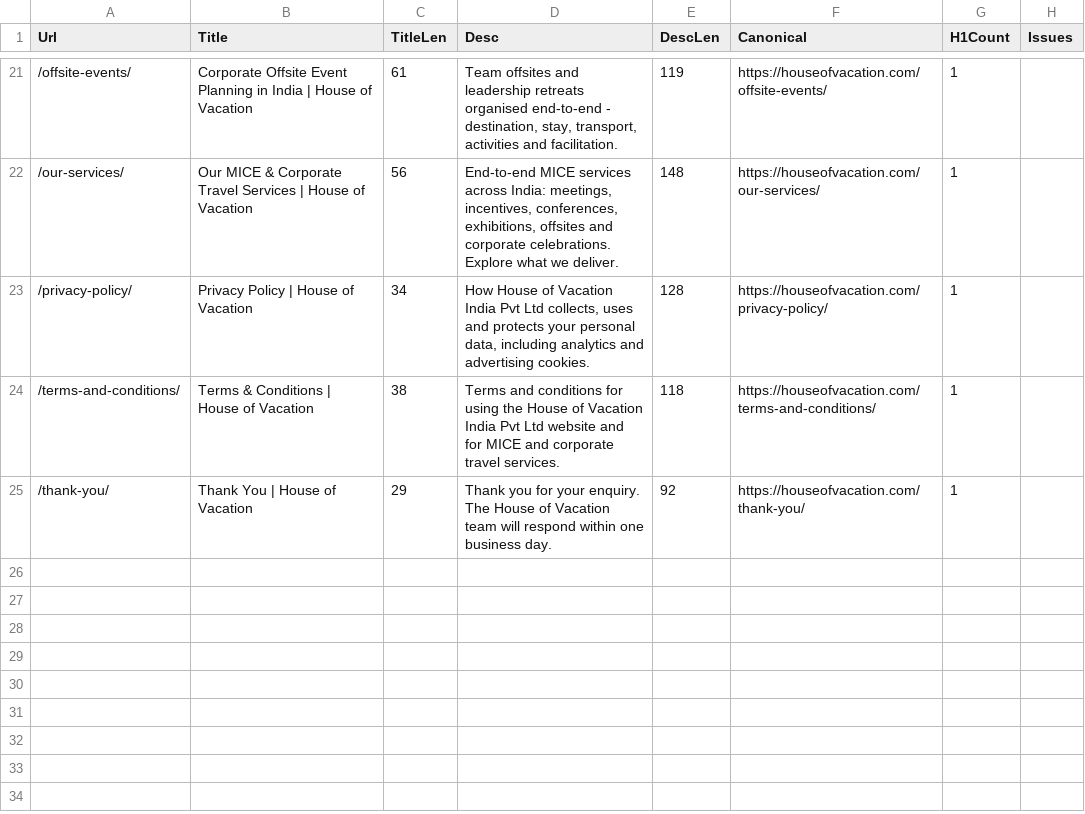
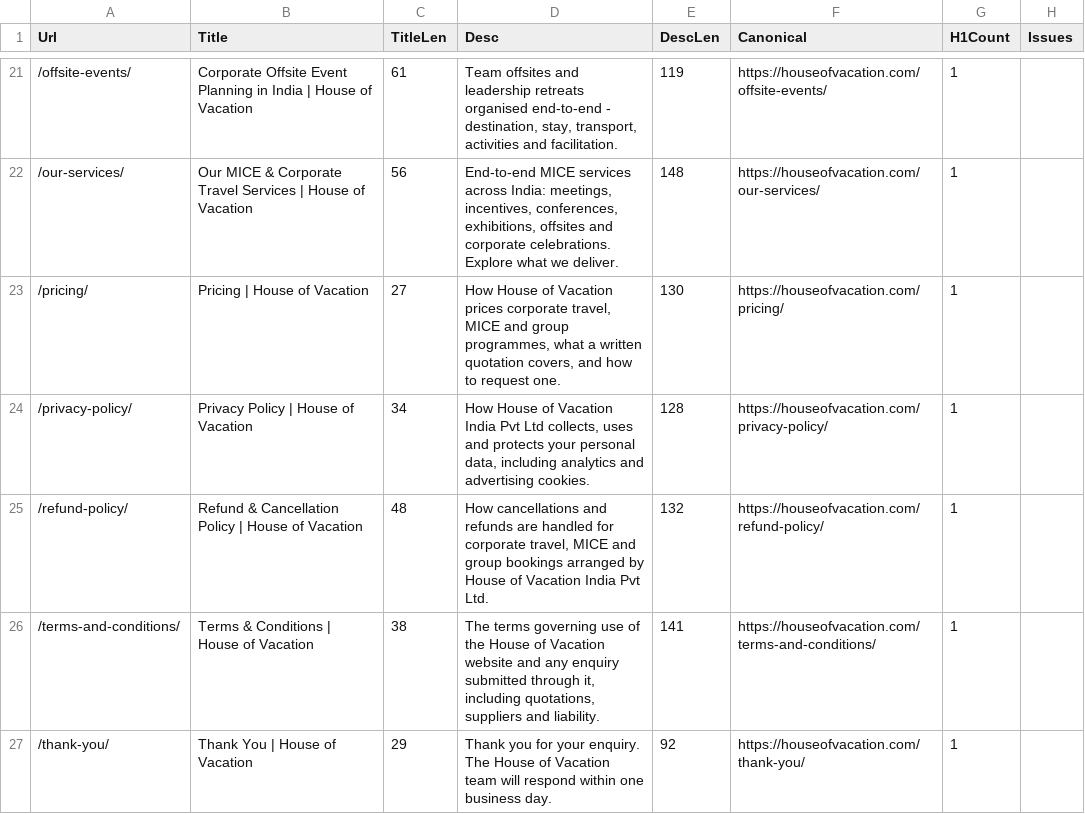
Before and after one commit to BeyondJourney/HOV, a CSV file: HOV/seo-migration/qa-report.csv, drawn as a sheet; only a part is shown, gaps mark what is left out.

```diff
--- a/HOV/seo-migration/qa-report.csv
+++ b/HOV/seo-migration/qa-report.csv
@@ -22,4 +22,6 @@
 "/our-services/","Our MICE & Corporate Travel Services | House of Vacation","56","End-to-end MICE services across India: meetings, incentives, conferences, exhibitions, offsites and corporate celebrations. Explore what we deliver.","148","https://houseofvacation.com/our-services/","1",""
+"/pricing/","Pricing | House of Vacation","27","How House of Vacation prices corporate travel, MICE and group programmes, what a written quotation covers, and how to request one.","130","https://houseofvacation.com/pricing/","1",""
 "/privacy-policy/","Privacy Policy | House of Vacation","34","How House of Vacation India Pvt Ltd collects, uses and protects your personal data, including analytics and advertising cookies.","128","https://houseofvacation.com/privacy-policy/","1",""
-"/terms-and-conditions/","Terms & Conditions | House of Vacation","38","Terms and conditions for using the House of Vacation India Pvt Ltd website and for MICE and corporate travel services.","118","https://houseofvacation.com/terms-and-conditions/","1",""
+"/refund-policy/","Refund & Cancellation Policy | House of Vacation","48","How cancellations and refunds are handled for corporate travel, MICE and group bookings arranged by House of Vacation India Pvt Ltd.","132","https://houseofvacation.com/refund-policy/","1",""
+"/terms-and-conditions/","Terms & Conditions | House of Vacation","38","The terms governing use of the House of Vacation website and any enquiry submitted through it, including quotations, suppliers and liability.","141","https://houseofvacation.com/terms-and-conditions/","1",""
 "/thank-you/","Thank You | House of Vacation","29","Thank you for your enquiry. The House of Vacation team will respond within one business day.","92","https://houseofvacation.com/thank-you/","1",""
```
Also changed, not shown: 31 other files.
